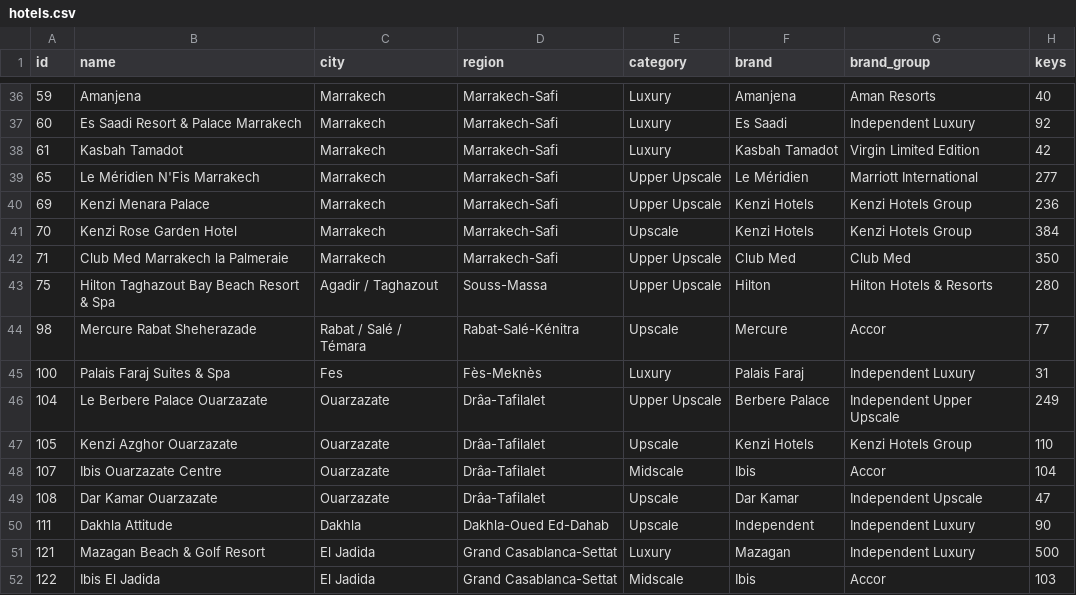
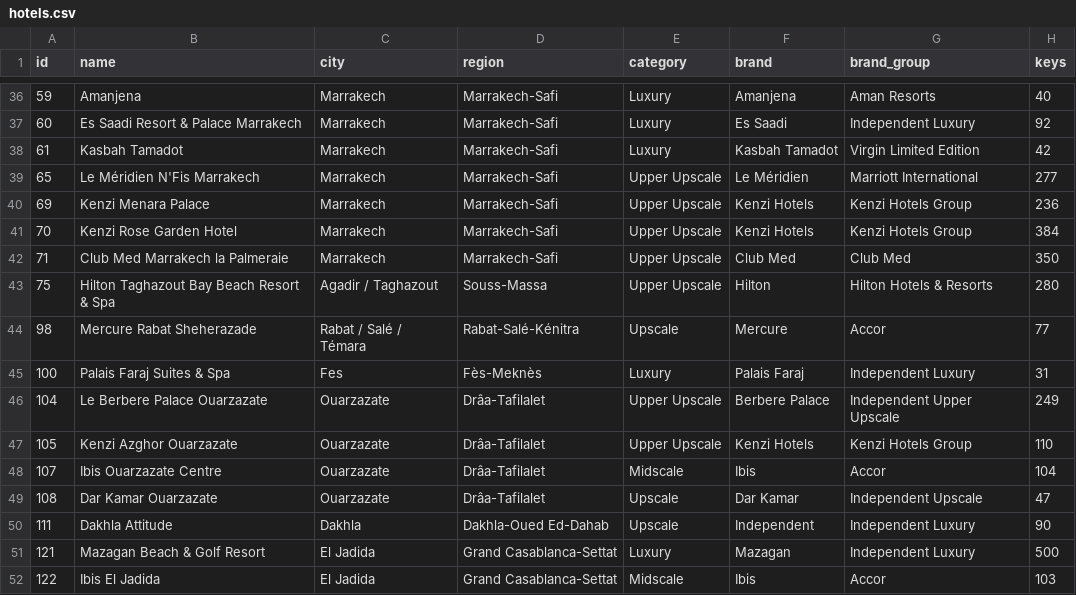
Before and after one commit to oaddahre/hospitalityiq, a CSV file: hotels.csv, drawn as a sheet; only a part is shown, gaps mark what is left out; the diff names each change by its address in the sheet, - before the commit and + after, or states it on an @@ line.

```diff
--- a/hotels.csv
+++ b/hotels.csv
-E41 (category): Upscale
+E41 (category): Upper Upscale
-E47 (category): Upscale
+E47 (category): Upper Upscale
```
